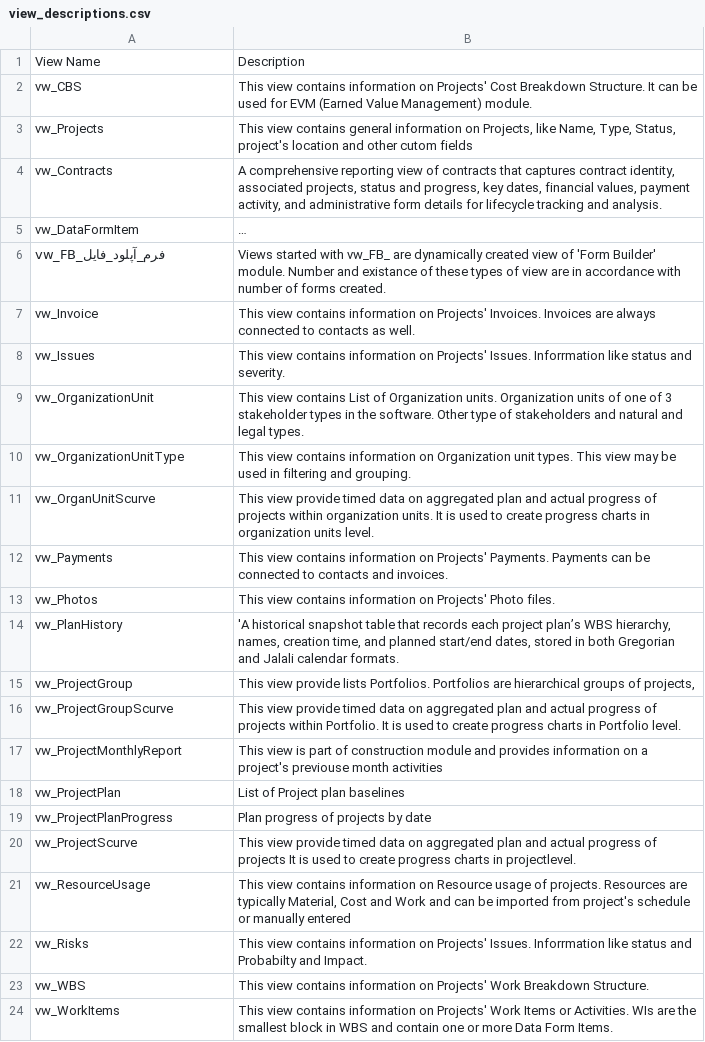
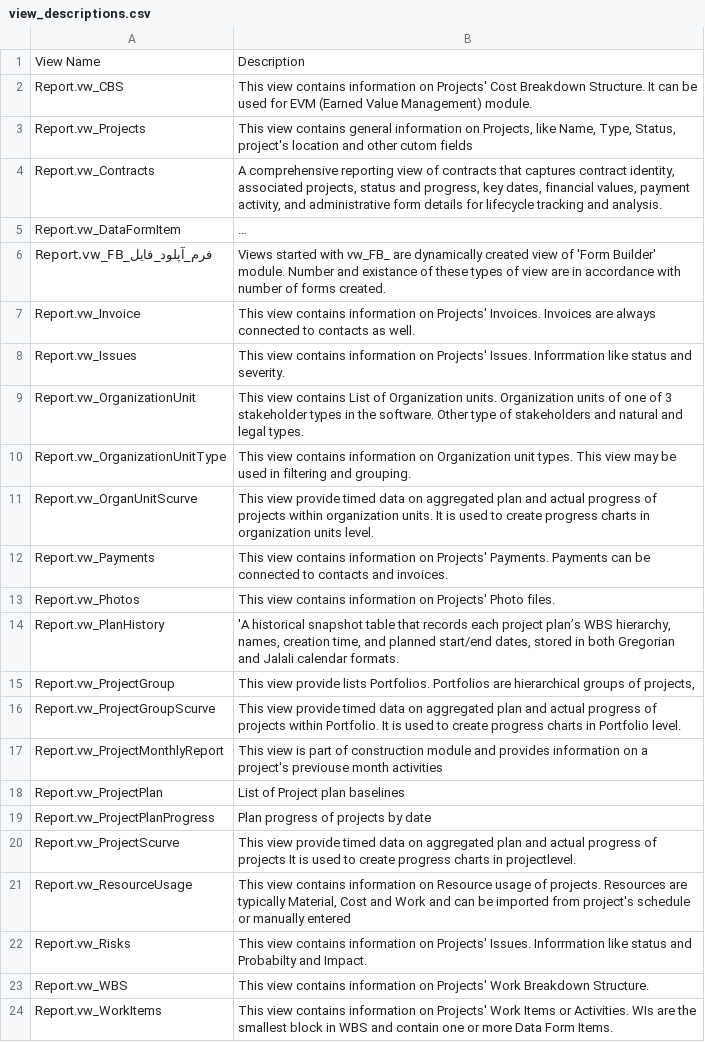
Before and after one commit to koroshgodarzi/ivs, a CSV file: docs/view_descriptions.csv, drawn as a sheet; long unchanged cells end in …; the diff names each change by its address in the sheet, - before the commit and + after, or states it on an @@ line.

Commit message:
Fetch view names instead of Entities

```diff
--- a/docs/view_descriptions.csv
+++ b/docs/view_descriptions.csv
-A2: vw_CBS
+A2: Report.vw_CBS
-A3: vw_Projects
+A3: Report.vw_Projects
-A4: vw_Contracts
+A4: Report.vw_Contracts
-A5: vw_DataFormItem
+A5: Report.vw_DataFormItem
-A6: vw_FB_فرم_آپلود_فایل
+A6: Report.vw_FB_فرم_آپلود_فایل
-A7: vw_Invoice
+A7: Report.vw_Invoice
-A8: vw_Issues
+A8: Report.vw_Issues
-A9: vw_OrganizationUnit
+A9: Report.vw_OrganizationUnit
-A10: vw_OrganizationUnitType
+A10: Report.vw_OrganizationUnitType
-A11: vw_OrganUnitScurve
+A11: Report.vw_OrganUnitScurve
-A12: vw_Payments
+A12: Report.vw_Payments
-A13: vw_Photos
+A13: Report.vw_Photos
-A14: vw_PlanHistory
+A14: Report.vw_PlanHistory
-A15: vw_ProjectGroup
+A15: Report.vw_ProjectGroup
-A16: vw_ProjectGroupScurve
+A16: Report.vw_ProjectGroupScurve
-A17: vw_ProjectMonthlyReport
+A17: Report.vw_ProjectMonthlyReport
-A18: vw_ProjectPlan
+A18: Report.vw_ProjectPlan
-A19: vw_ProjectPlanProgress
+A19: Report.vw_ProjectPlanProgress
-A20: vw_ProjectScurve
+A20: Report.vw_ProjectScurve
-A21: vw_ResourceUsage
+A21: Report.vw_ResourceUsage
-A22: vw_Risks
+A22: Report.vw_Risks
-A23: vw_WBS
+A23: Report.vw_WBS
-A24: vw_WorkItems
+A24: Report.vw_WorkItems
```
Also changed, not shown: 13 other files.
